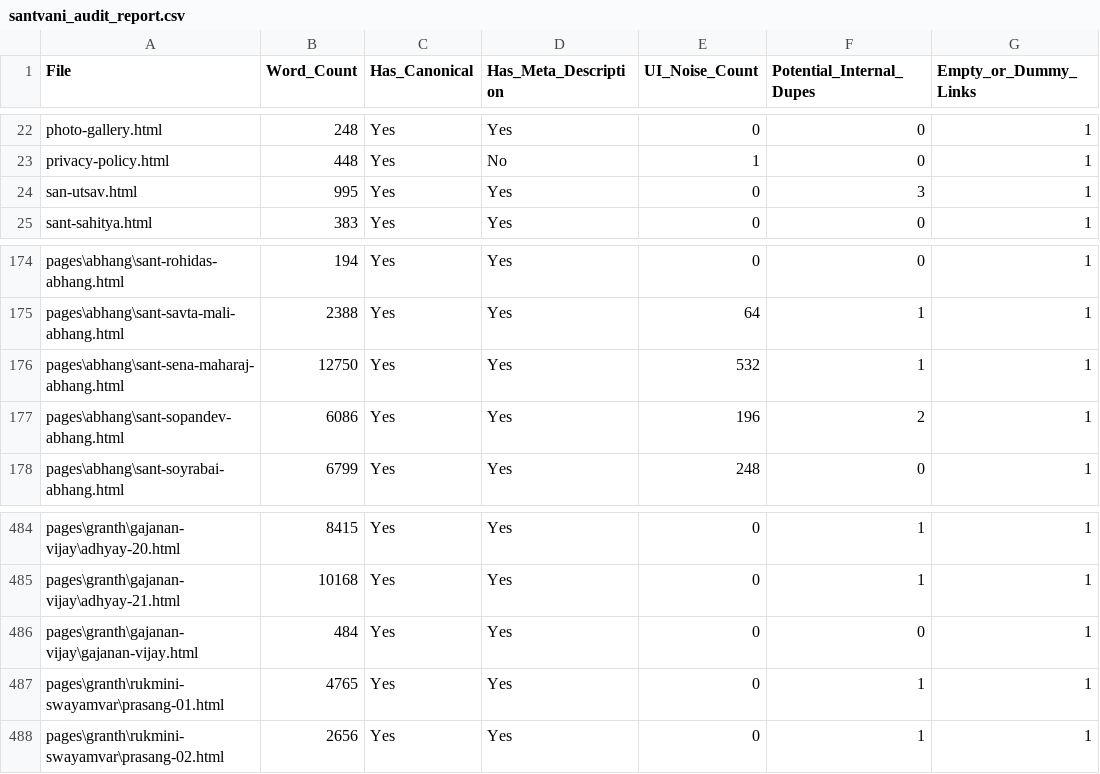
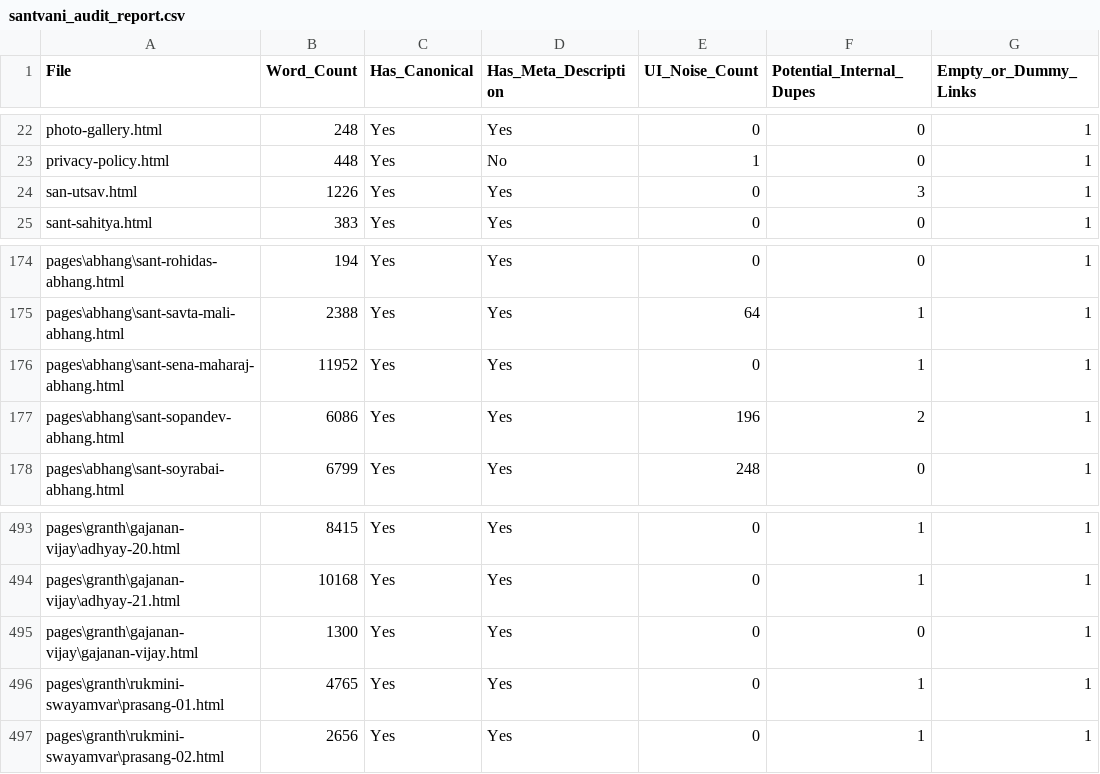
Before and after one commit to dayanandkendre/santvani, a CSV file: santvani_audit_report.csv, drawn as a sheet; only a part is shown, gaps mark what is left out; addresses are those after the commit; the diff covers the shown part only; the diff names each change by its address in the sheet, - before the commit and + after, or states it on an @@ line.

```diff
--- a/santvani_audit_report.csv
+++ b/santvani_audit_report.csv
-B24 (Word_Count): 995
+B24 (Word_Count): 1226
-B176 (Word_Count): 12750
+B176 (Word_Count): 11952
-E176 (UI_Noise_Count): 532
+E176 (UI_Noise_Count): 0
-B495 (Word_Count): 484
+B495 (Word_Count): 1300
```
Also changed, not shown: 9 added rows elsewhere in this file.
